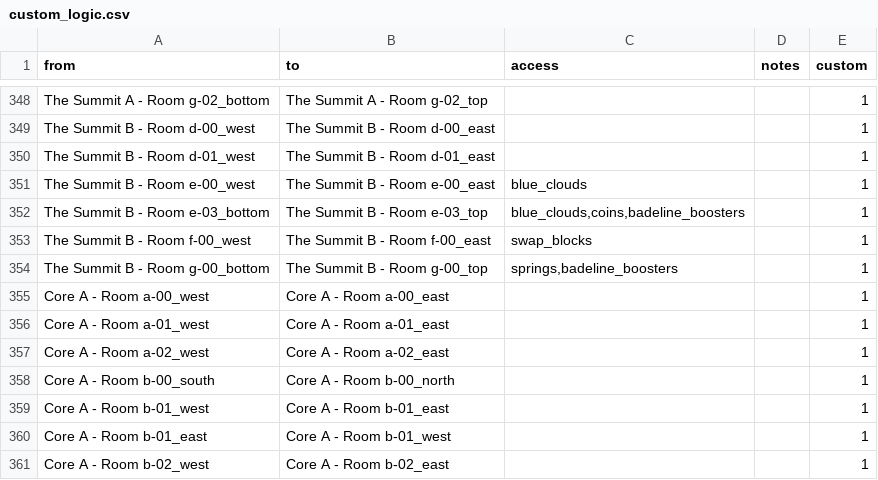
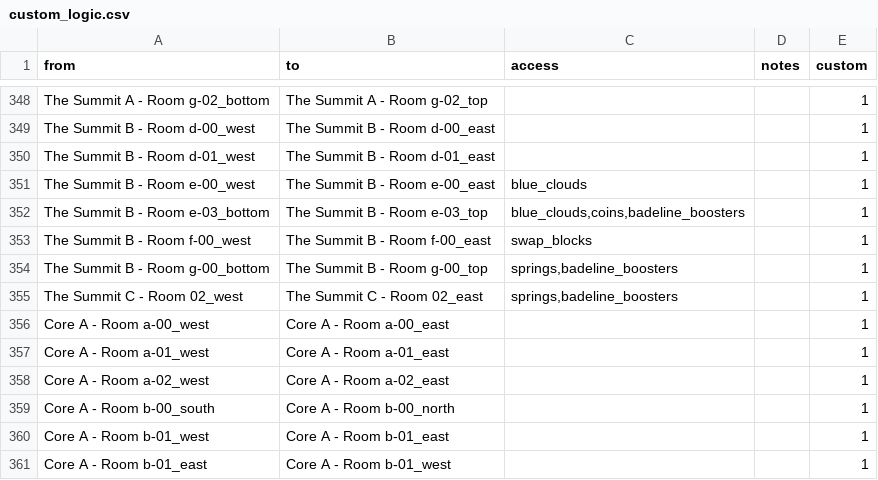
Before and after one commit to Zeeveez/CelesteOpenWorldPoptracker, a CSV file: scripts/logic/custom_logic.csv, drawn as a sheet; only a part is shown, gaps mark what is left out; the shorter side is filled out with more unchanged rows; the diff names each change by its address in the sheet, - before the commit and + after, or states it on an @@ line.

Commit message:
Issue#011: Coinless 7c 02_west -> 02_east

```diff
--- a/scripts/logic/custom_logic.csv
+++ b/scripts/logic/custom_logic.csv
+row 355: The Summit C - Room 02_west | The Summit C - Room 02_east | springs,badeline_boosters |  | 1
```
Also changed, not shown: 1 other file.
